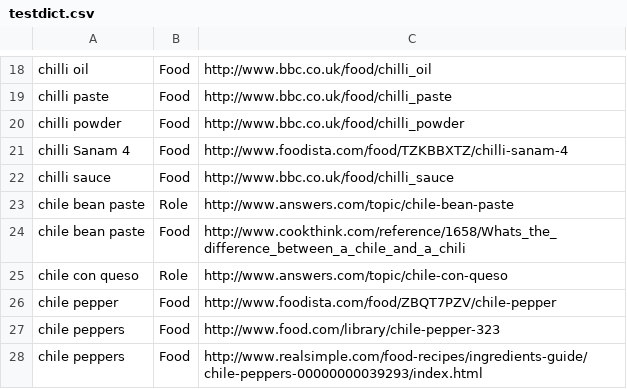
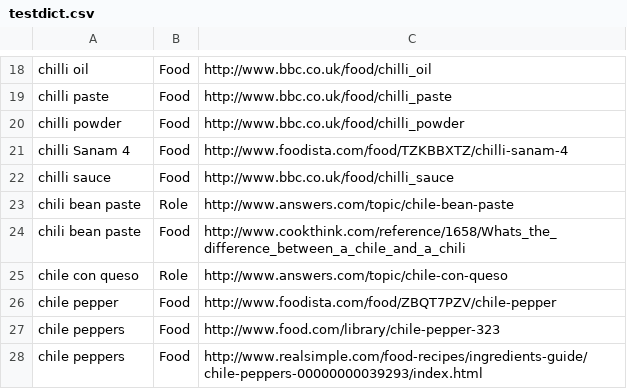
Before and after one commit to upstill/RecipePower-source, a CSV file: db/data/testdict.csv, drawn as a sheet; only a part is shown, gaps mark what is left out.

```diff
--- a/db/data/testdict.csv
+++ b/db/data/testdict.csv
@@ -22,4 +22,4 @@ chilli Sanam 4,Food,http://www.foodista.com/food/TZKBBXTZ/chilli-sanam-4
 chilli sauce,Food,http://www.bbc.co.uk/food/chilli_sauce
-chile bean paste,Role,http://www.answers.com/topic/chile-bean-paste
-chile bean paste,Food,http://www.cookthink.com/reference/1658/Whats_the_difference_between_a_chile_and_a_chili
+chili bean paste,Role,http://www.answers.com/topic/chile-bean-paste
+chili bean paste,Food,http://www.cookthink.com/reference/1658/Whats_the_difference_between_a_chile_and_a_chili
 chile con queso,Role,http://www.answers.com/topic/chile-con-queso
```
Also changed, not shown: 8 other files.
